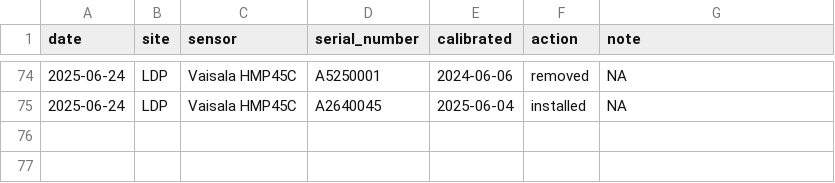
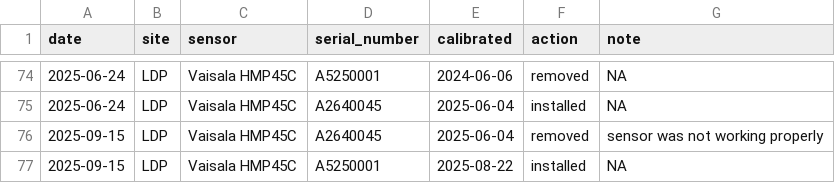
Before and after one commit to CAPLTER/knb-lter-cap.636, a CSV file: maintenance_log.csv, drawn as a sheet; only a part is shown, gaps mark what is left out.

Commit message:
Update maintenance_log.csv

```diff
--- a/maintenance_log.csv
+++ b/maintenance_log.csv
@@ -75 +75,3 @@ date,site,sensor,serial_number,calibrated,action,note
 2025-06-24,LDP,Vaisala HMP45C,A2640045,2025-06-04,installed,NA
+2025-09-15,LDP,Vaisala HMP45C,A2640045,2025-06-04,removed,sensor was not working properly
+2025-09-15,LDP,Vaisala HMP45C,A5250001,2025-08-22,installed,NA
```
